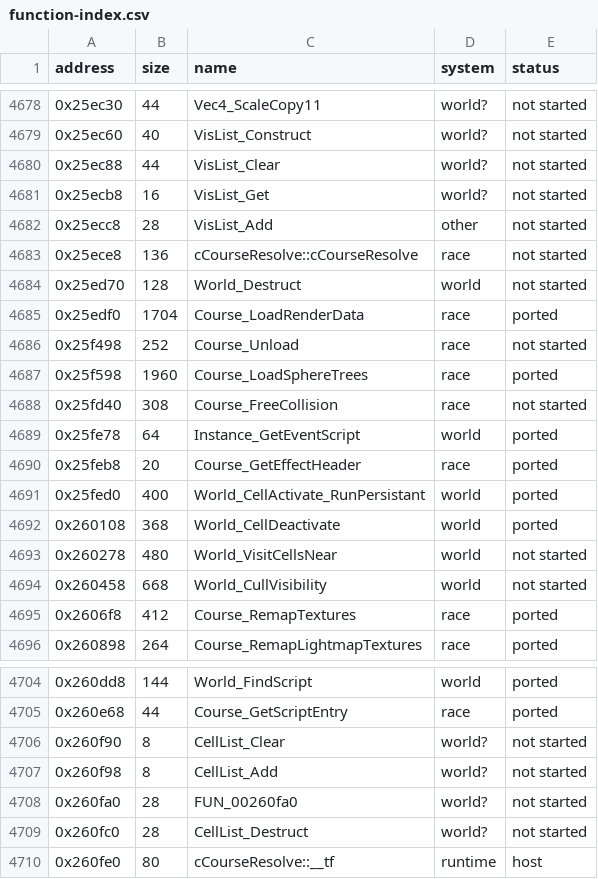
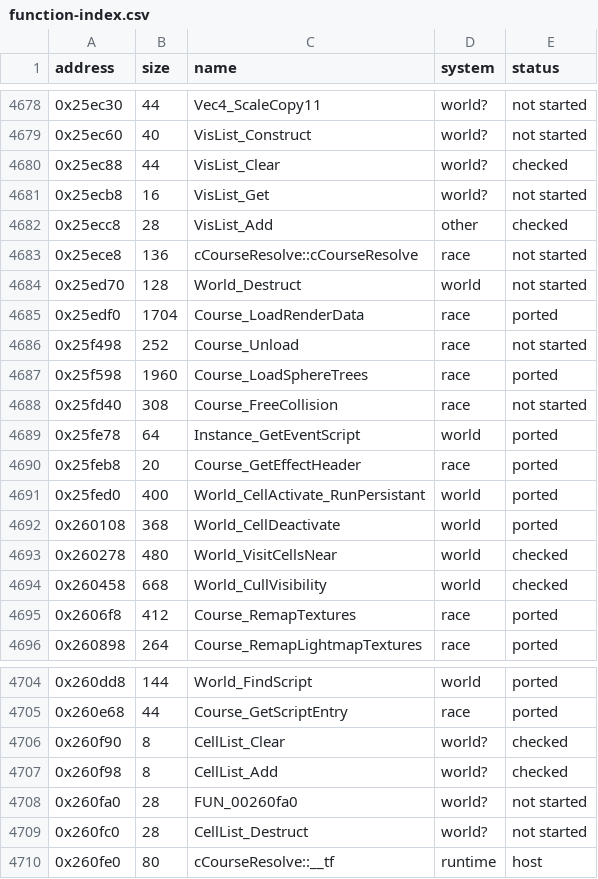
Before and after one commit to ed-slopper/SSX-TRICKY-RUST-REWRITE, a CSV file: tricky-rs/docs/function-index.csv, drawn as a sheet; only a part is shown, gaps mark what is left out.

```diff
--- a/tricky-rs/docs/function-index.csv
+++ b/tricky-rs/docs/function-index.csv
@@ -4679,5 +4679,5 @@ address,size,name,system,status
 0x25ec60,40,VisList_Construct,world?,not started
-0x25ec88,44,VisList_Clear,world?,not started
+0x25ec88,44,VisList_Clear,world?,checked
 0x25ecb8,16,VisList_Get,world?,not started
-0x25ecc8,28,VisList_Add,other,not started
+0x25ecc8,28,VisList_Add,other,checked
 0x25ece8,136,cCourseResolve::cCourseResolve,race,not started
@@ -4692,4 +4692,4 @@ address,size,name,system,status
 0x260108,368,World_CellDeactivate,world,ported
-0x260278,480,World_VisitCellsNear,world,not started
-0x260458,668,World_CullVisibility,world,not started
+0x260278,480,World_VisitCellsNear,world,checked
+0x260458,668,World_CullVisibility,world,checked
 0x2606f8,412,Course_RemapTextures,race,ported
@@ -4705,4 +4705,4 @@ address,size,name,system,status
 0x260e68,44,Course_GetScriptEntry,race,ported
-0x260f90,8,CellList_Clear,world?,not started
-0x260f98,8,CellList_Add,world?,not started
+0x260f90,8,CellList_Clear,world?,checked
+0x260f98,8,CellList_Add,world?,checked
 0x260fa0,28,FUN_00260fa0,world?,not started
```
Also changed, not shown: 3 other files.
